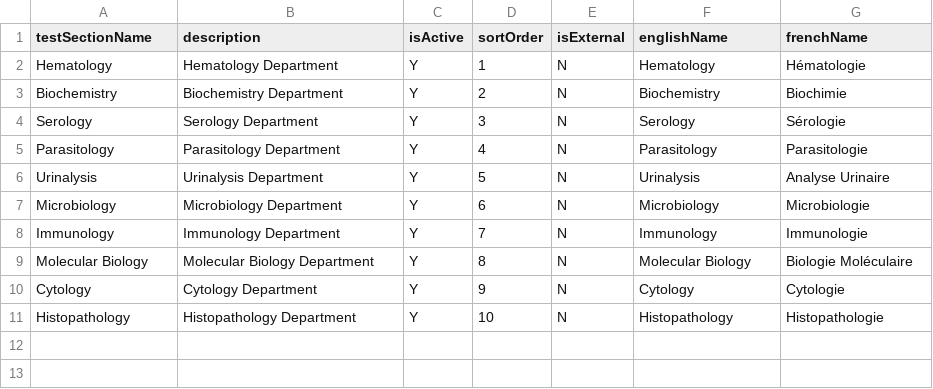
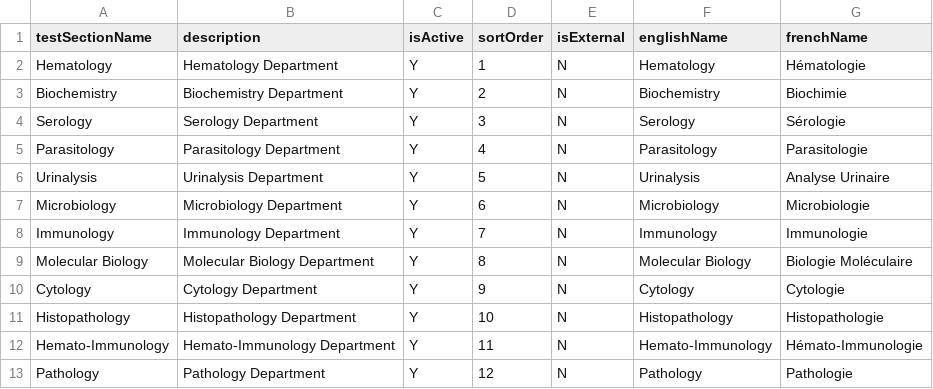
Before and after one commit to palladium-group/ethiopiaemr-openelis-global-2, a CSV file: volume/configuration/backend/test-sections/example-test-sections.csv, drawn as a sheet; the diff names each change by its address in the sheet, - before the commit and + after, or states it on an @@ line.

Commit message:
Add test result answers (#2677)
* Add test result answers

* feat(i18n): add Indonesian translations for program name and code labels

* feat(tests): enhance test result configurations and add new test options

* feat(configuration): expand test result options and add new sample types and tests

* Refactor log warning formatting for clarity in TestResultConfigurationHandler

* refactor(DictionaryConfigurationHandlerTest): update dictionary service mock methods for clarity

* refactor(ConfigurableLinkProps): remove unnecessary line break for improved readability

* refactor(ConfigurableLinkProps): format interface definition for improved readability

```diff
--- a/volume/configuration/backend/test-sections/example-test-sections.csv
+++ b/volume/configuration/backend/test-sections/example-test-sections.csv
+row 12: Hemato-Immunology | Hemato-Immunology Department | Y | 11 | N | Hemato-Immunology | Hémato-Immunologie
+row 13: Pathology | Pathology Department | Y | 12 | N | Pathology | Pathologie
```
Also changed, not shown: volume/configuration/backend/sample-types/example-sample-types.csv, 12 other files.
